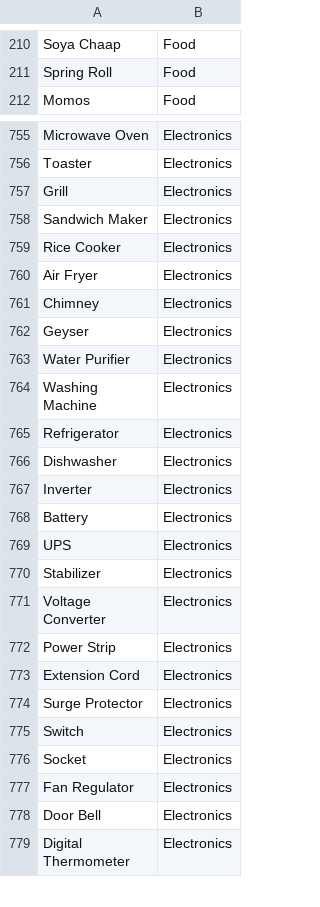
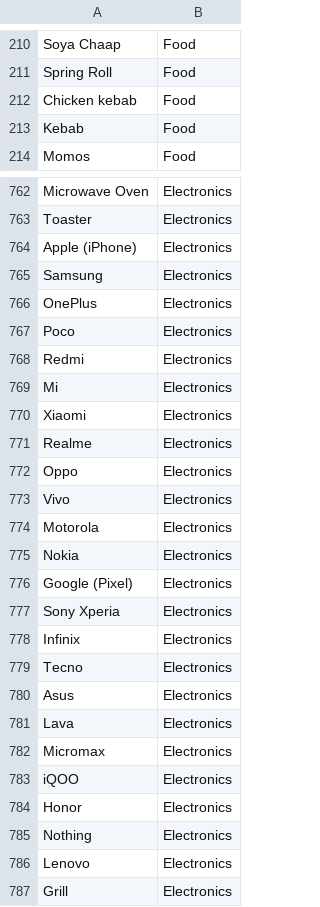
Before and after one commit to Love-M-365/SpendSmart, a CSV file: AI/DataSet.csv, drawn as a sheet; only a part is shown, gaps mark what is left out; the shorter side is filled out with more unchanged rows; the diff covers the shown part only.

```diff
--- a/AI/DataSet.csv
+++ b/AI/DataSet.csv
@@ -211,2 +211,4 @@ Soya Chaap,Food
 Spring Roll,Food
+Chicken kebab,Food
+Kebab,Food
 Momos,Food
@@ -756,2 +763,25 @@ Microwave Oven,Electronics
 Toaster,Electronics
+Apple (iPhone),Electronics
+Samsung,Electronics
+OnePlus,Electronics
+Poco,Electronics
+Redmi,Electronics
+Mi,Electronics
+Xiaomi,Electronics
+Realme,Electronics
+Oppo,Electronics
+Vivo,Electronics
+Motorola,Electronics
+Nokia,Electronics
+Google (Pixel),Electronics
+Sony Xperia,Electronics
+Infinix,Electronics
+Tecno,Electronics
+Asus,Electronics
+Lava,Electronics
+Micromax,Electronics
+iQOO,Electronics
+Honor,Electronics
+Nothing,Electronics
+Lenovo,Electronics
 Grill,Electronics
```
Also changed, not shown: 5 added rows and 1 edited cell elsewhere in this file, 3 other files.
